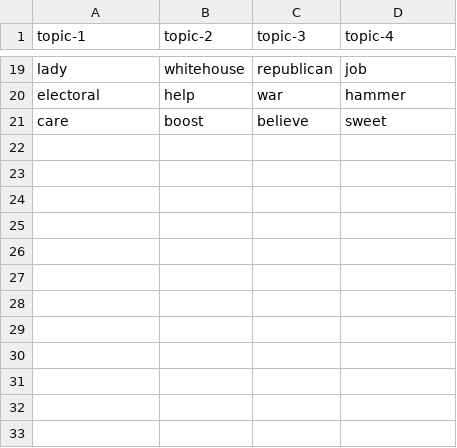
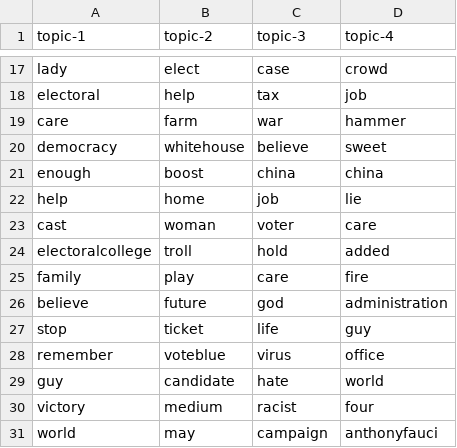
Before and after one commit to edubu2/metis-project4, a CSV file: etc/topic-words/topic_words_04.csv, drawn as a sheet; only a part is shown, gaps mark what is left out; addresses are those after the commit; the diff covers the shown part only; the diff names each change by its address in the sheet, - before the commit and + after, or states it on an @@ line.

```diff
--- a/etc/topic-words/topic_words_04.csv
+++ b/etc/topic-words/topic_words_04.csv
-B17 (topic-2): whitehouse
+B17 (topic-2): elect
-C17 (topic-3): republican
+C17 (topic-3): case
-D17 (topic-4): job
+D17 (topic-4): crowd
-C18 (topic-3): war
+C18 (topic-3): tax
-D18 (topic-4): hammer
+D18 (topic-4): job
-B19 (topic-2): boost
+B19 (topic-2): farm
-C19 (topic-3): believe
+C19 (topic-3): war
-D19 (topic-4): sweet
+D19 (topic-4): hammer
+row 20: democracy | whitehouse | believe | sweet
+row 21: enough | boost | china | china
+row 22: help | home | job | lie
+row 23: cast | woman | voter | care
+row 24: electoralcollege | troll | hold | added
+row 25: family | play | care | fire
+row 26: believe | future | god | administration
+row 27: stop | ticket | life | guy
+row 28: remember | voteblue | virus | office
+row 29: guy | candidate | hate | world
+row 30: victory | medium | racist | four
+row 31: world | may | campaign | anthonyfauci
```
Also changed, not shown: 1 added row, 3 removed rows and 27 edited cells elsewhere in this file, etc/topic-words/topic_words_05.csv, etc/topic-words/topic_words_06.csv, 5 other files.
